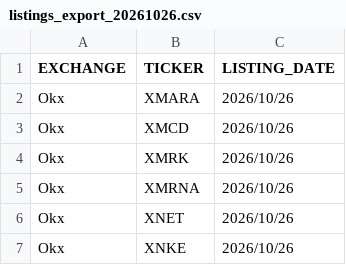
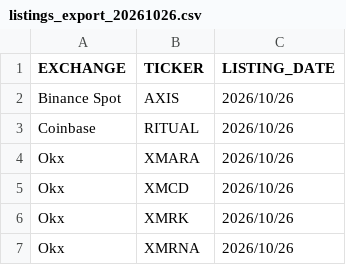
Before and after one commit to SDing-14/Major-CEX-Listing, a CSV file: listings_export_20261026.csv, drawn as a sheet; only a part is shown; the shorter side is filled out with more unchanged rows; the diff names each change by its address in the sheet, - before the commit and + after, or states it on an @@ line.

```diff
--- a/listings_export_20261026.csv
+++ b/listings_export_20261026.csv
+row 2: Binance Spot | AXIS | 2026/10/26
+row 3: Coinbase | RITUAL | 2026/10/26
```
Also changed, not shown: 1 other file.
